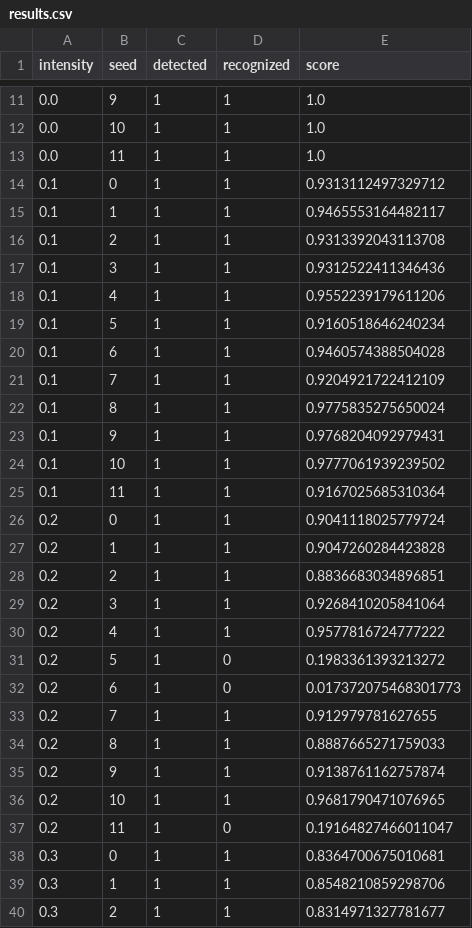
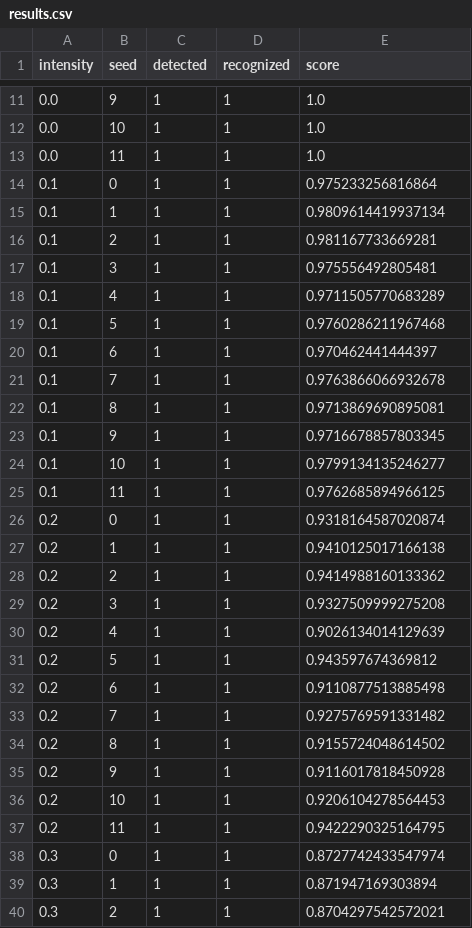
Before and after one commit to Omarkamsi/ir-glasses, a CSV file: software/example_outputs/results.csv, drawn as a sheet; only a part is shown, gaps mark what is left out; the diff covers the shown part only.

```diff
--- a/software/example_outputs/results.csv
+++ b/software/example_outputs/results.csv
@@ -13,28 +13,28 @@ intensity,seed,detected,recognized,score
 0.0,11,1,1,1.0
-0.1,0,1,1,0.9313112497329712
-0.1,1,1,1,0.9465553164482117
-0.1,2,1,1,0.9313392043113708
-0.1,3,1,1,0.9312522411346436
-0.1,4,1,1,0.9552239179611206
-0.1,5,1,1,0.9160518646240234
-0.1,6,1,1,0.9460574388504028
-0.1,7,1,1,0.9204921722412109
-0.1,8,1,1,0.9775835275650024
-0.1,9,1,1,0.9768204092979431
-0.1,10,1,1,0.9777061939239502
-0.1,11,1,1,0.9167025685310364
-0.2,0,1,1,0.9041118025779724
-0.2,1,1,1,0.9047260284423828
-0.2,2,1,1,0.8836683034896851
-0.2,3,1,1,0.9268410205841064
-0.2,4,1,1,0.9577816724777222
-0.2,5,1,0,0.1983361393213272
-0.2,6,1,0,0.017372075468301773
-0.2,7,1,1,0.912979781627655
-0.2,8,1,1,0.8887665271759033
-0.2,9,1,1,0.9138761162757874
-0.2,10,1,1,0.9681790471076965
-0.2,11,1,0,0.19164827466011047
-0.3,0,1,1,0.8364700675010681
-0.3,1,1,1,0.8548210859298706
-0.3,2,1,1,0.8314971327781677
+0.1,0,1,1,0.975233256816864
+0.1,1,1,1,0.9809614419937134
+0.1,2,1,1,0.981167733669281
+0.1,3,1,1,0.975556492805481
+0.1,4,1,1,0.9711505770683289
+0.1,5,1,1,0.9760286211967468
+0.1,6,1,1,0.970462441444397
+0.1,7,1,1,0.9763866066932678
+0.1,8,1,1,0.9713869690895081
+0.1,9,1,1,0.9716678857803345
+0.1,10,1,1,0.9799134135246277
+0.1,11,1,1,0.9762685894966125
+0.2,0,1,1,0.9318164587020874
+0.2,1,1,1,0.9410125017166138
+0.2,2,1,1,0.9414988160133362
+0.2,3,1,1,0.9327509999275208
+0.2,4,1,1,0.9026134014129639
+0.2,5,1,1,0.943597674369812
+0.2,6,1,1,0.9110877513885498
+0.2,7,1,1,0.9275769591331482
+0.2,8,1,1,0.9155724048614502
+0.2,9,1,1,0.9116017818450928
+0.2,10,1,1,0.9206104278564453
+0.2,11,1,1,0.9422290325164795
+0.3,0,1,1,0.8727742433547974
+0.3,1,1,1,0.871947169303894
+0.3,2,1,1,0.8704297542572021
```
Also changed, not shown: 102 edited cells elsewhere in this file, 3 other files.
